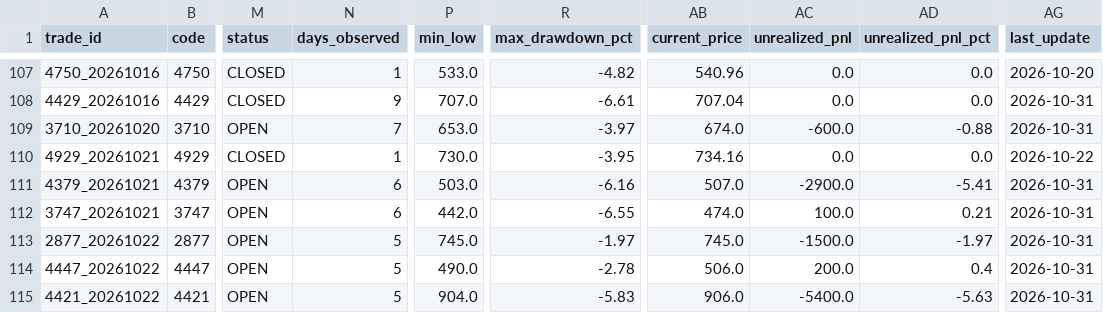
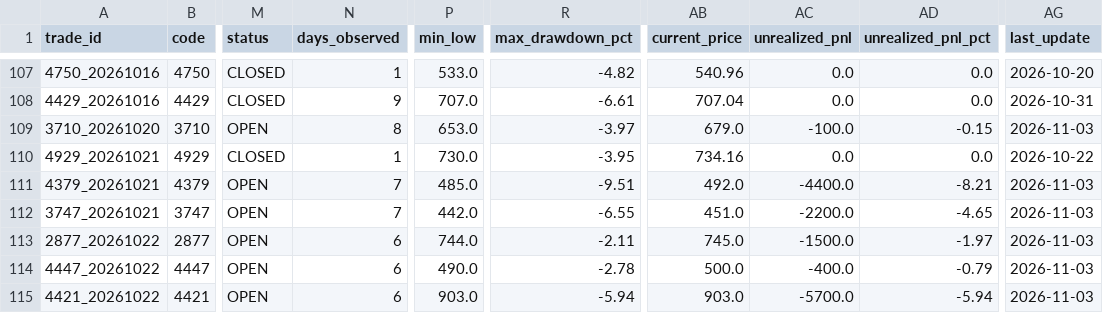
Before and after one commit to rikubell0954-del/stock-monito, a CSV file: results/virtual_trade_log.csv, drawn as a sheet; only a part is shown, gaps mark what is left out; the diff covers the shown part only; the diff names each change by its address in the sheet, - before the commit and + after, or states it on an @@ line.

```diff
--- a/results/virtual_trade_log.csv
+++ b/results/virtual_trade_log.csv
-N109 (days_observed): 7
+N109 (days_observed): 8
-AB109 (current_price): 674.0
+AB109 (current_price): 679.0
-AC109 (unrealized_pnl): -600.0
+AC109 (unrealized_pnl): -100.0
-AD109 (unrealized_pnl_pct): -0.88
+AD109 (unrealized_pnl_pct): -0.15
-AG109 (last_update): 2026-10-31
+AG109 (last_update): 2026-11-03
-N111:N112 (days_observed): 6
+N111:N112 (days_observed): 7
-P111 (min_low): 503.0
+P111 (min_low): 485.0
-R111 (max_drawdown_pct): -6.16
+R111 (max_drawdown_pct): -9.51
-AB111 (current_price): 507.0
+AB111 (current_price): 492.0
-AC111 (unrealized_pnl): -2900.0
+AC111 (unrealized_pnl): -4400.0
-AD111 (unrealized_pnl_pct): -5.41
+AD111 (unrealized_pnl_pct): -8.21
-AG111:AG115 (last_update): 2026-10-31
+AG111:AG115 (last_update): 2026-11-03
-AB112 (current_price): 474.0
+AB112 (current_price): 451.0
-AC112 (unrealized_pnl): 100.0
+AC112 (unrealized_pnl): -2200.0
-AD112 (unrealized_pnl_pct): 0.21
+AD112 (unrealized_pnl_pct): -4.65
-N113:N115 (days_observed): 5
+N113:N115 (days_observed): 6
-P113 (min_low): 745.0
+P113 (min_low): 744.0
-R113 (max_drawdown_pct): -1.97
+R113 (max_drawdown_pct): -2.11
-AB114 (current_price): 506.0
+AB114 (current_price): 500.0
-AC114 (unrealized_pnl): 200.0
+AC114 (unrealized_pnl): -400.0
-AD114 (unrealized_pnl_pct): 0.4
+AD114 (unrealized_pnl_pct): -0.79
-P115 (min_low): 904.0
+P115 (min_low): 903.0
-R115 (max_drawdown_pct): -5.83
+R115 (max_drawdown_pct): -5.94
-AB115 (current_price): 906.0
+AB115 (current_price): 903.0
-AC115 (unrealized_pnl): -5400.0
+AC115 (unrealized_pnl): -5700.0
-AD115 (unrealized_pnl_pct): -5.63
+AD115 (unrealized_pnl_pct): -5.94
```
Also changed, not shown: 115 edited cells elsewhere in this file, results/market_regime_history.csv, results/ranked_candidates.csv, 11 other files.
